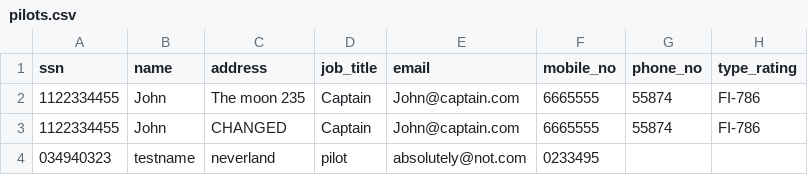
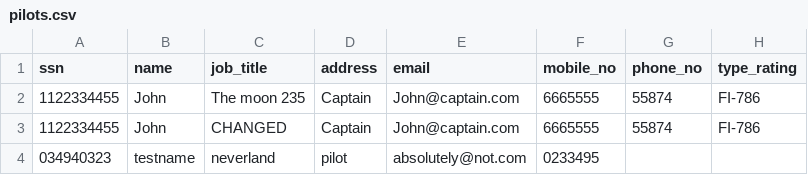
Before and after one commit to baldvinl/Verklegt_1_H46, a CSV file: project/files/pilots.csv, drawn as a sheet.

```diff
--- a/project/files/pilots.csv
+++ b/project/files/pilots.csv
@@ -1,2 +1,2 @@
-ssn,name,address,job_title,email,mobile_no,phone_no,type_rating
+ssn,name,job_title,address,email,mobile_no,phone_no,type_rating
 1122334455,John,The moon 235,Captain,John@captain.com,6665555,55874,FI-786
```
Also changed, not shown: 5 other files.
